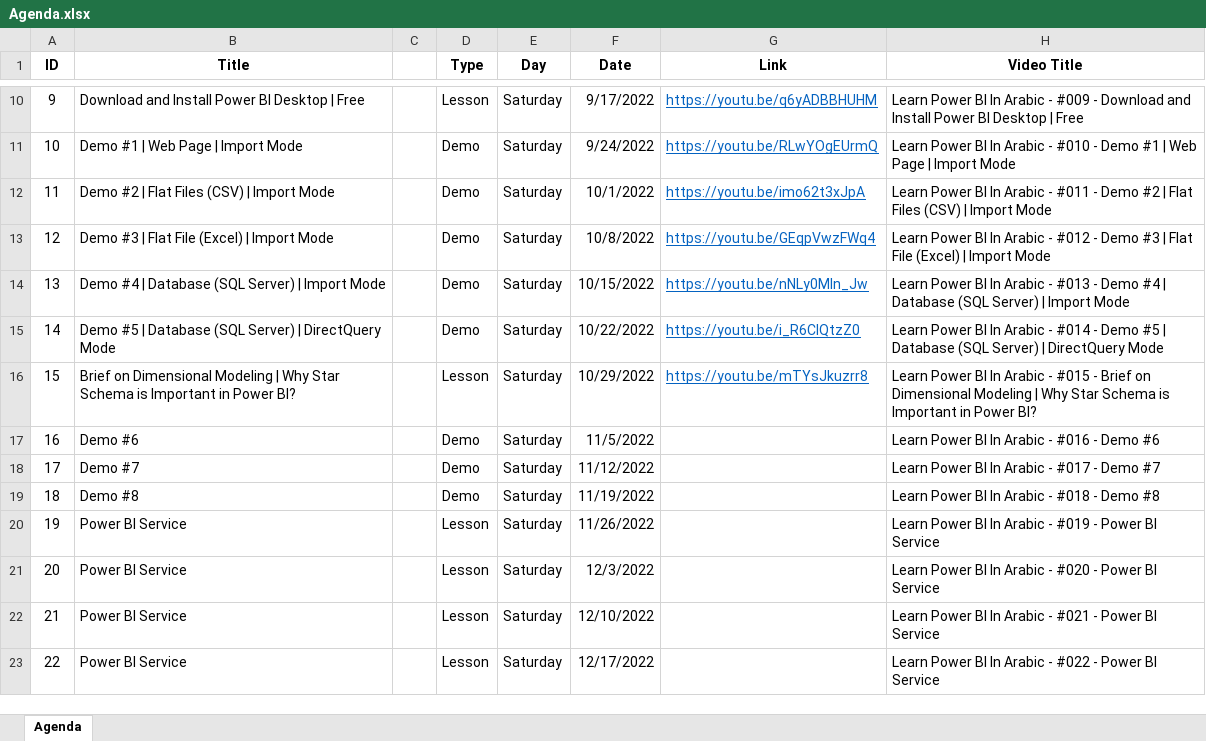
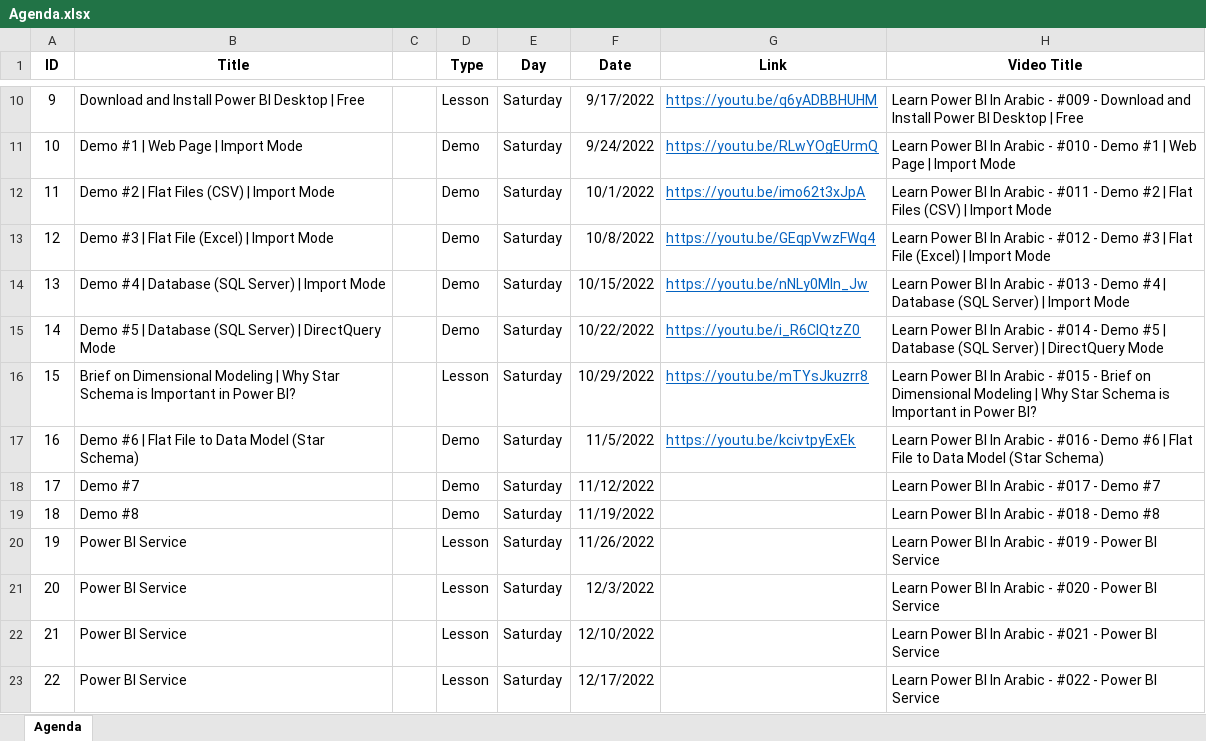
Before and after one commit to MohamedZanoon/Learn-Power-BI-In-Arabic, an Excel workbook: Agenda.xlsx, sheet Agenda, drawn as a sheet; only a part is shown, gaps mark what is left out; values as stored, in another font and other column widths than the file's, no borders; conditional formats not drawn; the diff names each change by its address in the sheet, - before the commit and + after, or states it on an @@ line.

```diff
--- a/Agenda.xlsx (sheet Agenda)
+++ b/Agenda.xlsx (sheet Agenda)
-B17 (Title): Demo #6
+B17 (Title): Demo #6 | Flat File to Data Model (Star Schema)
-G17 (Link): (empty)
+G17 (Link): https://youtu.be/kcivtpyExEk
-H17 (Video Title): …Demo #6
+H17 (Video Title): …Demo #6 | Flat File to Data Model (Star Schema)
```
Also changed, not shown: 6 other files.
